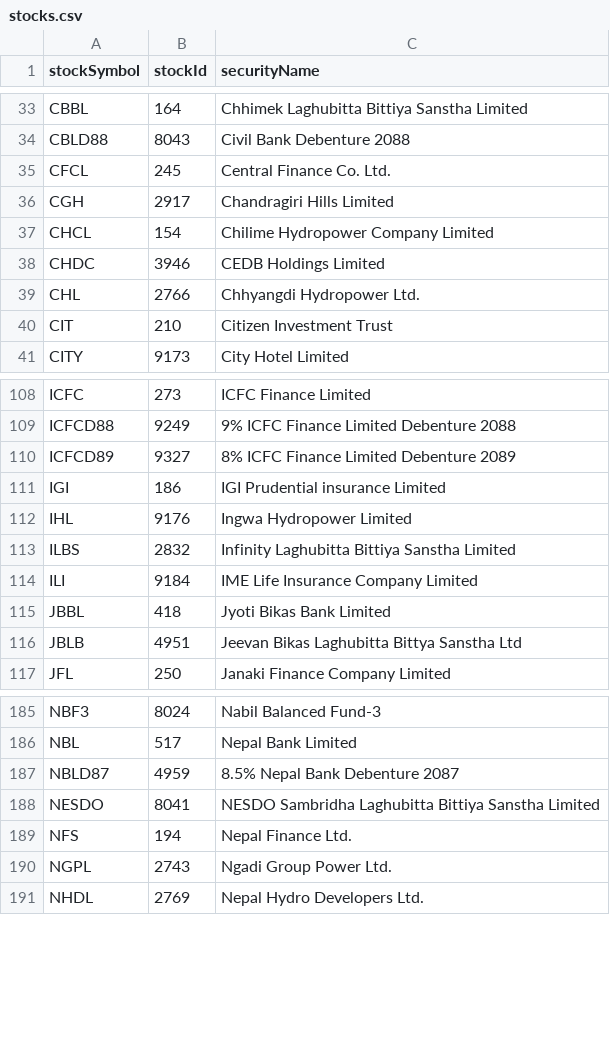
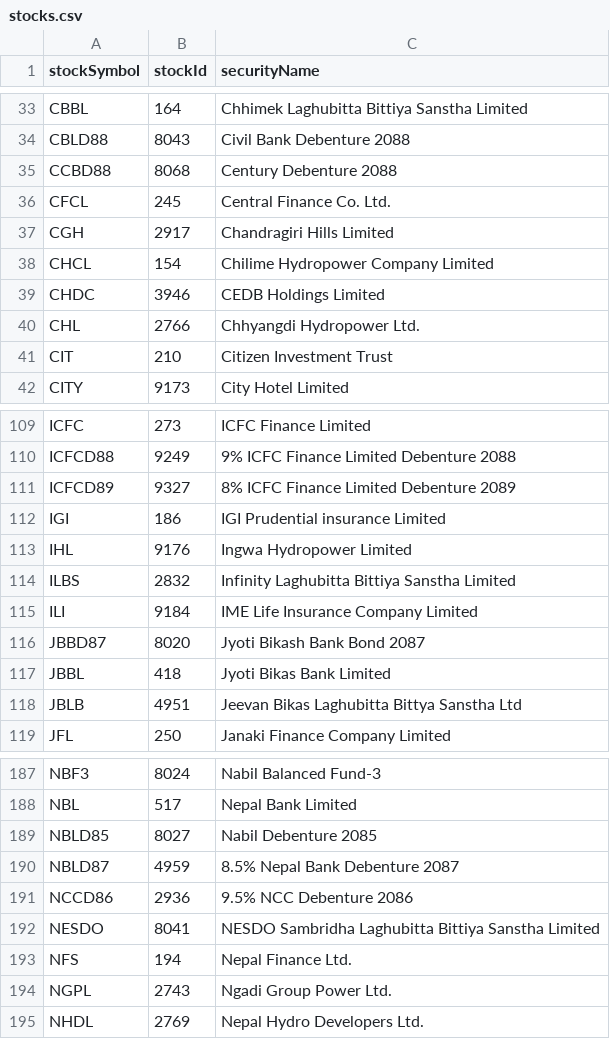
Before and after one commit to mekalimaicha/nepse-floorsheet, a CSV file: data/lookups/stocks.csv, drawn as a sheet; only a part is shown, gaps mark what is left out; the diff names each change by its address in the sheet, - before the commit and + after, or states it on an @@ line.

```diff
--- a/data/lookups/stocks.csv
+++ b/data/lookups/stocks.csv
+row 35: CCBD88 | 8068 | Century Debenture 2088
+row 116: JBBD87 | 8020 | Jyoti Bikash Bank Bond 2087
+row 189: NBLD85 | 8027 | Nabil Debenture 2085
+row 191: NCCD86 | 2936 | 9.5% NCC Debenture 2086
```
Also changed, not shown: 1 other file.
